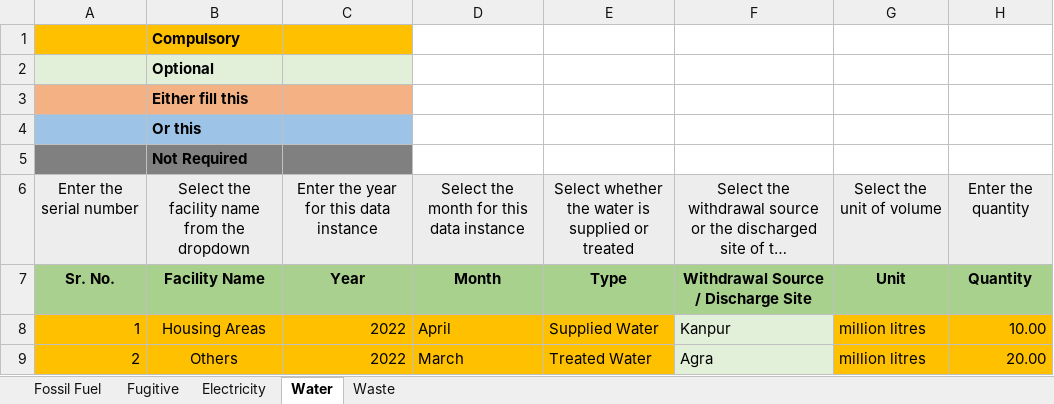
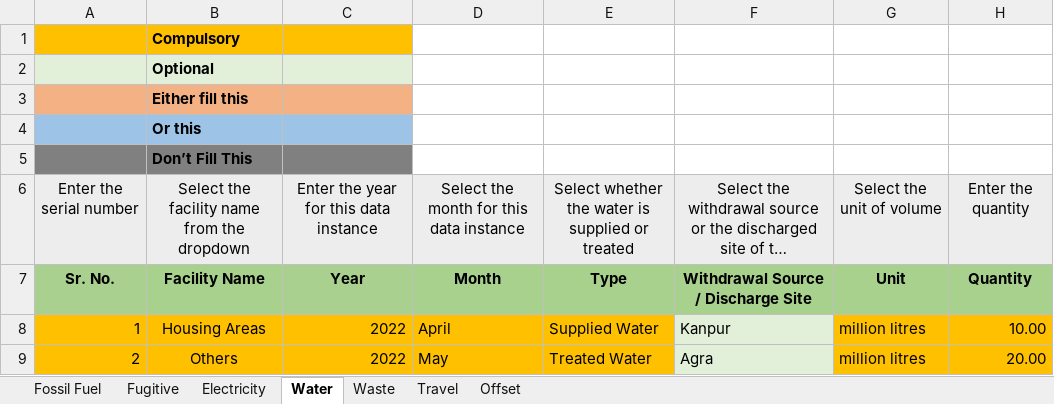
Before and after one commit to Uddhav-Saikia/Carbon-Footprint-Analyser, an Excel workbook: public/template.xlsx, sheet Water, drawn as a sheet; long unchanged cells end in …; values as stored, in another font and other column widths than the file's, no borders; the diff names each change by its address in the sheet, - before the commit and + after, or states it on an @@ line.

```diff
--- a/public/template.xlsx (sheet Water)
+++ b/public/template.xlsx (sheet Water)
+sheet tab: Travel
+sheet tab: Offset
-B5: Not Required
+B5: Don’t Fill This
-D9: March
+D9: May
```
Also changed, not shown: sheet Waste, sheet Fossil Fuel, sheet Electricity, 15 other files.
